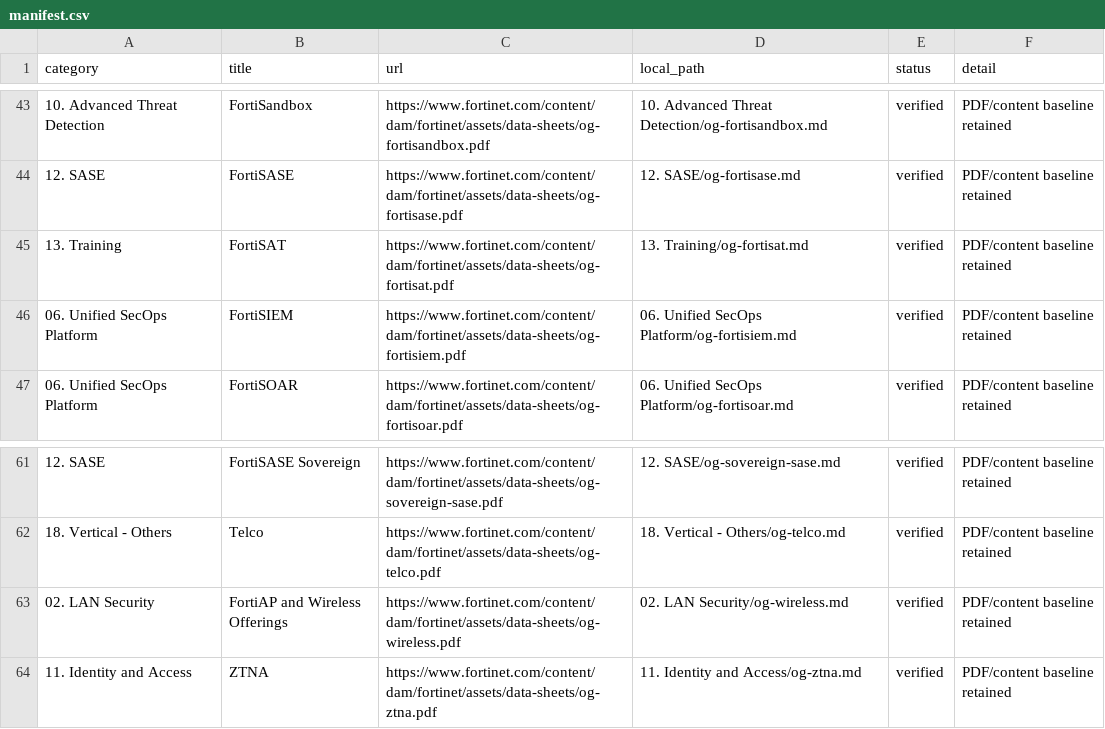
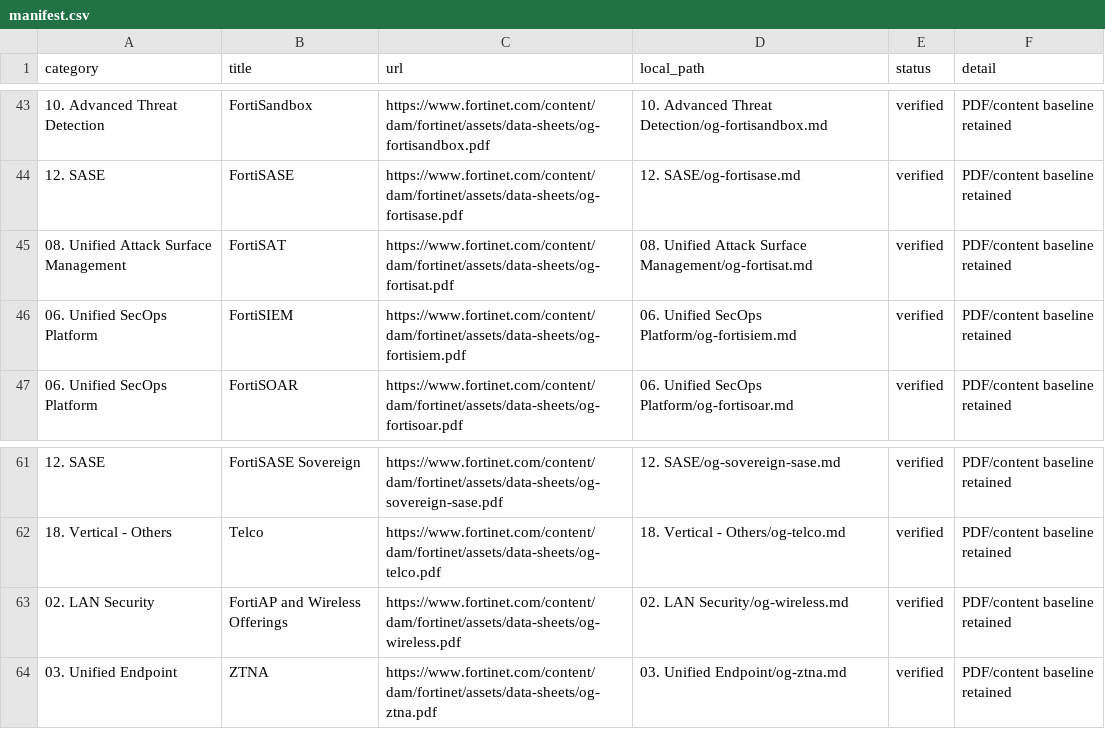
Before and after one commit to ZYQ9/og-grabber, a CSV file: fortinet_ordering_guides/manifest.csv, drawn as a sheet; only a part is shown, gaps mark what is left out; the diff covers the shown part only.

```diff
--- a/fortinet_ordering_guides/manifest.csv
+++ b/fortinet_ordering_guides/manifest.csv
@@ -44,3 +44,3 @@ category,title,url,local_path,status,detail
 12. SASE,FortiSASE,https://www.fortinet.com/content/dam/fortinet/assets/data-sheets/og-fortisase.pdf,12. SASE/og-fortisase.md,verified,PDF/content baseline retained
-13. Training,FortiSAT,https://www.fortinet.com/content/dam/fortinet/assets/data-sheets/og-fortisat.pdf,13. Training/og-fortisat.md,verified,PDF/content baseline retained
+08. Unified Attack Surface Management,FortiSAT,https://www.fortinet.com/content/dam/fortinet/assets/data-sheets/og-fortisat.pdf,08. Unified Attack Surface Management/og-fortisat.md,verified,PDF/content baseline retained
 06. Unified SecOps Platform,FortiSIEM,https://www.fortinet.com/content/dam/fortinet/assets/data-sheets/og-fortisiem.pdf,06. Unified SecOps Platform/og-fortisiem.md,verified,PDF/content baseline retained
@@ -63,2 +63,2 @@ category,title,url,local_path,status,detail
 02. LAN Security,FortiAP and Wireless Offerings,https://www.fortinet.com/content/dam/fortinet/assets/data-sheets/og-wireless.pdf,02. LAN Security/og-wireless.md,verified,PDF/content baseline retained
-11. Identity and Access,ZTNA,https://www.fortinet.com/content/dam/fortinet/assets/data-sheets/og-ztna.pdf,11. Identity and Access/og-ztna.md,verified,PDF/content baseline retained
+03. Unified Endpoint,ZTNA,https://www.fortinet.com/content/dam/fortinet/assets/data-sheets/og-ztna.pdf,03. Unified Endpoint/og-ztna.md,verified,PDF/content baseline retained
```
Also changed, not shown: 14 edited cells elsewhere in this file, fortinet_ordering_guides/discovered_guides.csv, 18 other files.
